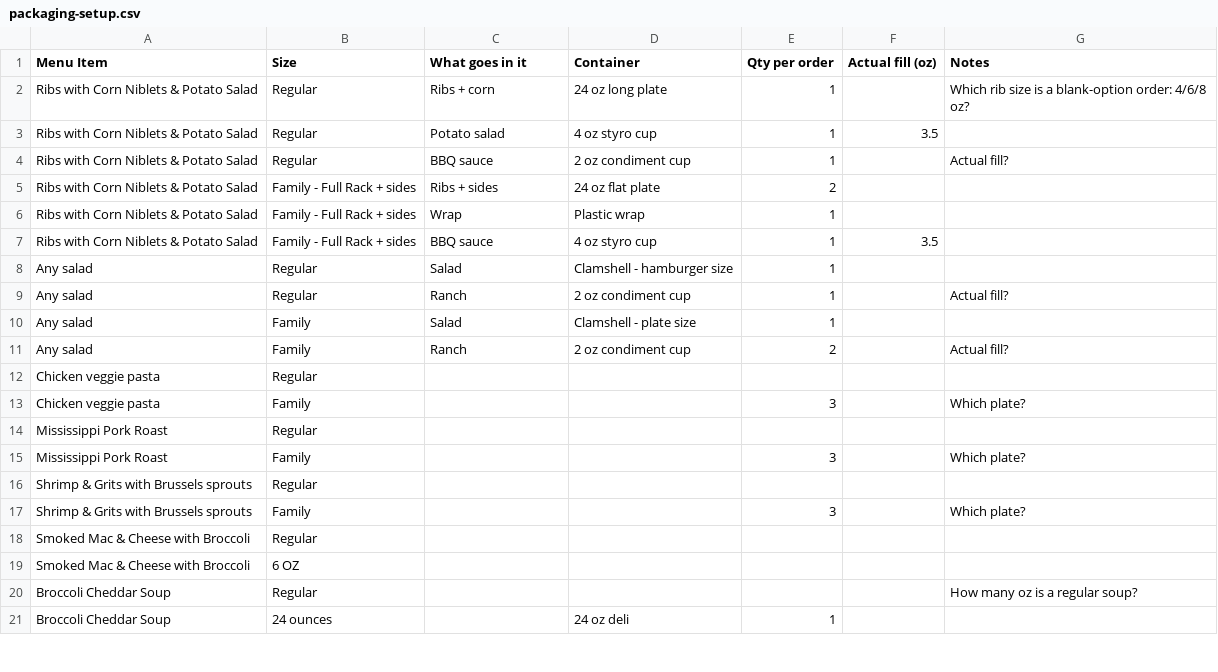
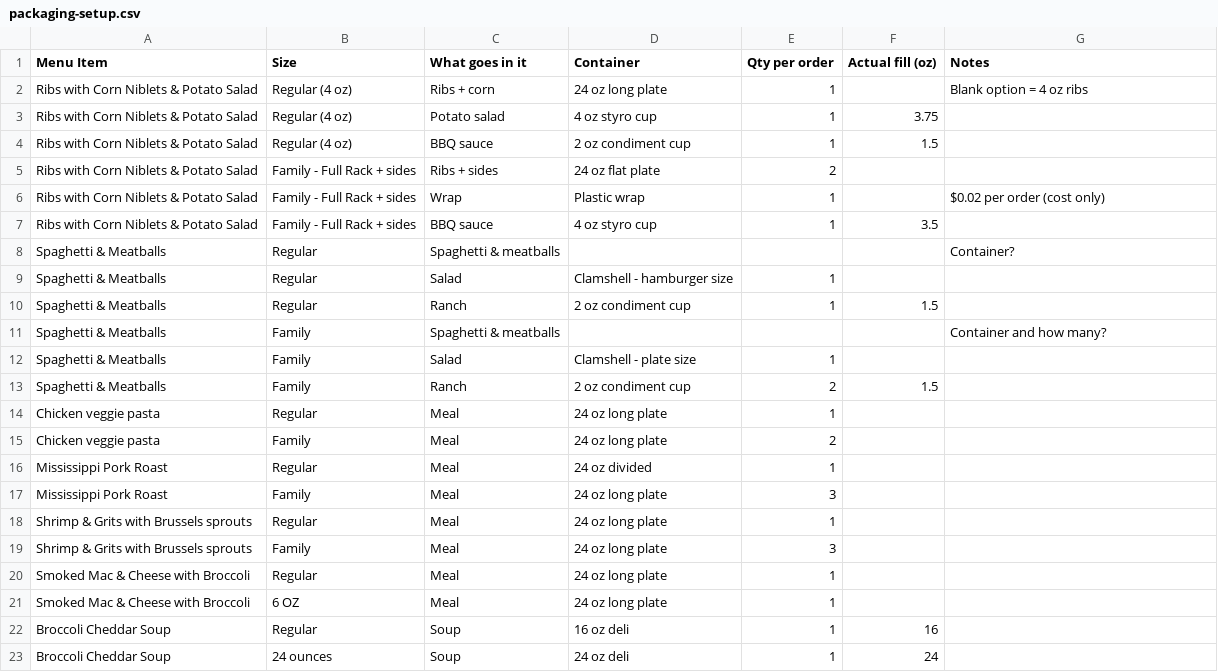
Before and after one commit to autumnssss/tr-help-V2, a CSV file: docs/packaging-setup.csv, drawn as a sheet; only a part is shown; the diff covers the shown part only.

```diff
--- a/docs/packaging-setup.csv
+++ b/docs/packaging-setup.csv
@@ -1,21 +1,23 @@
 Menu Item,Size,What goes in it,Container,Qty per order,Actual fill (oz),Notes
-Ribs with Corn Niblets & Potato Salad,Regular,Ribs + corn,24 oz long plate,1,,Which rib size is a blank-option order: 4/6/8 oz?
-Ribs with Corn Niblets & Potato Salad,Regular,Potato salad,4 oz styro cup,1,3.5,
-Ribs with Corn Niblets & Potato Salad,Regular,BBQ sauce,2 oz condiment cup,1,,Actual fill?
+Ribs with Corn Niblets & Potato Salad,Regular (4 oz),Ribs + corn,24 oz long plate,1,,Blank option = 4 oz ribs
+Ribs with Corn Niblets & Potato Salad,Regular (4 oz),Potato salad,4 oz styro cup,1,3.75,
+Ribs with Corn Niblets & Potato Salad,Regular (4 oz),BBQ sauce,2 oz condiment cup,1,1.5,
 Ribs with Corn Niblets & Potato Salad,Family - Full Rack + sides,Ribs + sides,24 oz flat plate,2,,
-Ribs with Corn Niblets & Potato Salad,Family - Full Rack + sides,Wrap,Plastic wrap,1,,
+Ribs with Corn Niblets & Potato Salad,Family - Full Rack + sides,Wrap,Plastic wrap,1,,$0.02 per order (cost only)
 Ribs with Corn Niblets & Potato Salad,Family - Full Rack + sides,BBQ sauce,4 oz styro cup,1,3.5,
-Any salad,Regular,Salad,Clamshell - hamburger size,1,,
-Any salad,Regular,Ranch,2 oz condiment cup,1,,Actual fill?
-Any salad,Family,Salad,Clamshell - plate size,1,,
-Any salad,Family,Ranch,2 oz condiment cup,2,,Actual fill?
-Chicken veggie pasta,Regular,,,,,
-Chicken veggie pasta,Family,,,3,,Which plate?
-Mississippi Pork Roast,Regular,,,,,
-Mississippi Pork Roast,Family,,,3,,Which plate?
-Shrimp & Grits with Brussels sprouts,Regular,,,,,
-Shrimp & Grits with Brussels sprouts,Family,,,3,,Which plate?
-Smoked Mac & Cheese with Broccoli,Regular,,,,,
-Smoked Mac & Cheese with Broccoli,6 OZ,,,,,
-Broccoli Cheddar Soup,Regular,,,,,How many oz is a regular soup?
-Broccoli Cheddar Soup,24 ounces,,24 oz deli,1,,
+Spaghetti & Meatballs,Regular,Spaghetti & meatballs,,,,Container?
+Spaghetti & Meatballs,Regular,Salad,Clamshell - hamburger size,1,,
+Spaghetti & Meatballs,Regular,Ranch,2 oz condiment cup,1,1.5,
+Spaghetti & Meatballs,Family,Spaghetti & meatballs,,,,Container and how many?
+Spaghetti & Meatballs,Family,Salad,Clamshell - plate size,1,,
+Spaghetti & Meatballs,Family,Ranch,2 oz condiment cup,2,1.5,
+Chicken veggie pasta,Regular,Meal,24 oz long plate,1,,
+Chicken veggie pasta,Family,Meal,24 oz long plate,2,,
+Mississippi Pork Roast,Regular,Meal,24 oz divided,1,,
+Mississippi Pork Roast,Family,Meal,24 oz long plate,3,,
+Shrimp & Grits with Brussels sprouts,Regular,Meal,24 oz long plate,1,,
+Shrimp & Grits with Brussels sprouts,Family,Meal,24 oz long plate,3,,
+Smoked Mac & Cheese with Broccoli,Regular,Meal,24 oz long plate,1,,
+Smoked Mac & Cheese with Broccoli,6 OZ,Meal,24 oz long plate,1,,
+Broccoli Cheddar Soup,Regular,Soup,16 oz deli,1,16,
+Broccoli Cheddar Soup,24 ounces,Soup,24 oz deli,1,24,
```
Also changed, not shown: 2 added rows and 9 edited cells elsewhere in this file, 1 other file.
